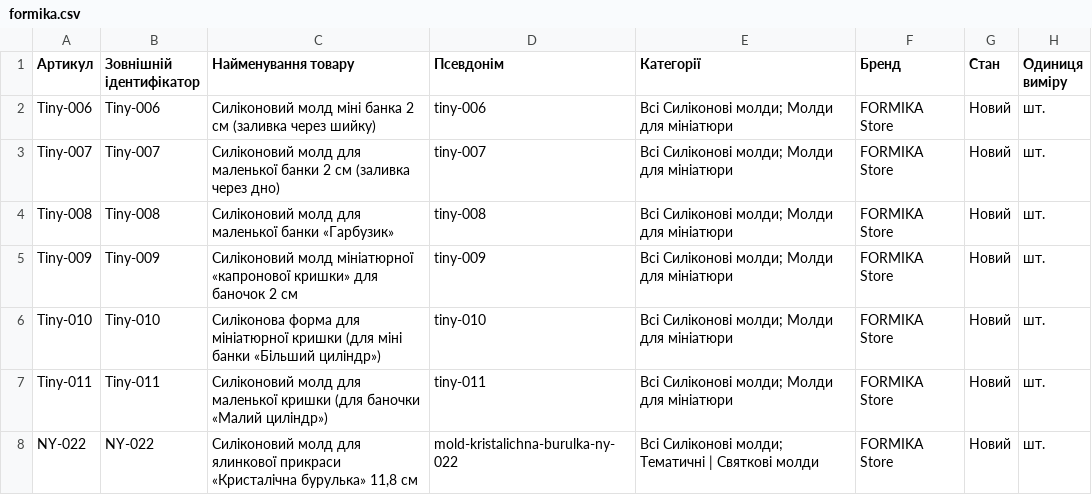
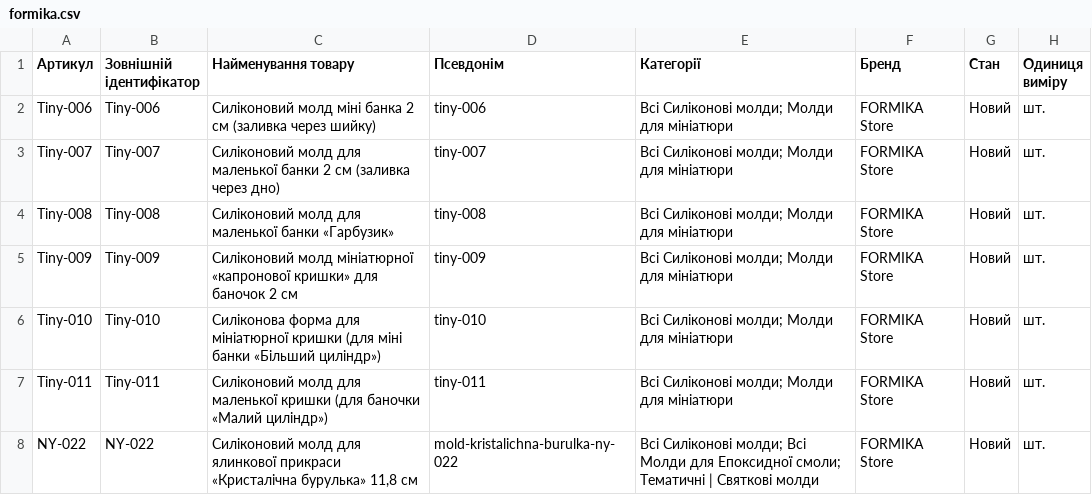
Before and after one commit to Mi-Ksuzi/formika-feeds, a CSV file: feeds/formika.csv, drawn as a sheet; only a part is shown; the diff names each change by its address in the sheet, - before the commit and + after, or states it on an @@ line.

```diff
--- a/feeds/formika.csv
+++ b/feeds/formika.csv
-E8 (Категорії): …Силіконові молди; Тематичні |…
+E8 (Категорії): …Силіконові молди; Всі Молди для Епоксидної смоли; Тематичні |…
```
